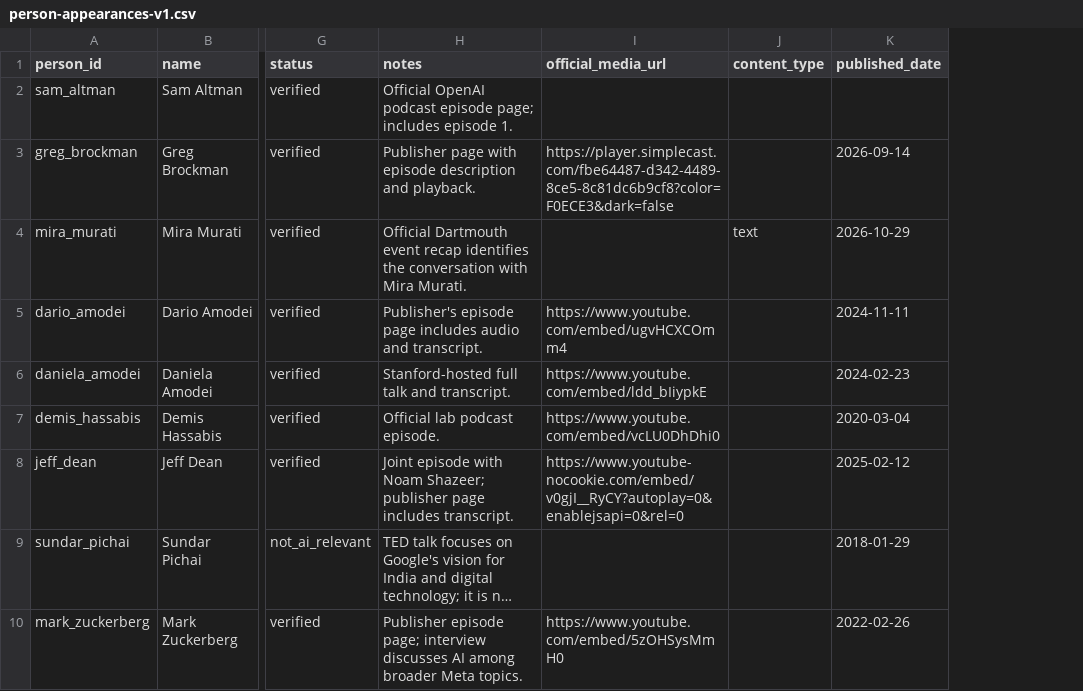
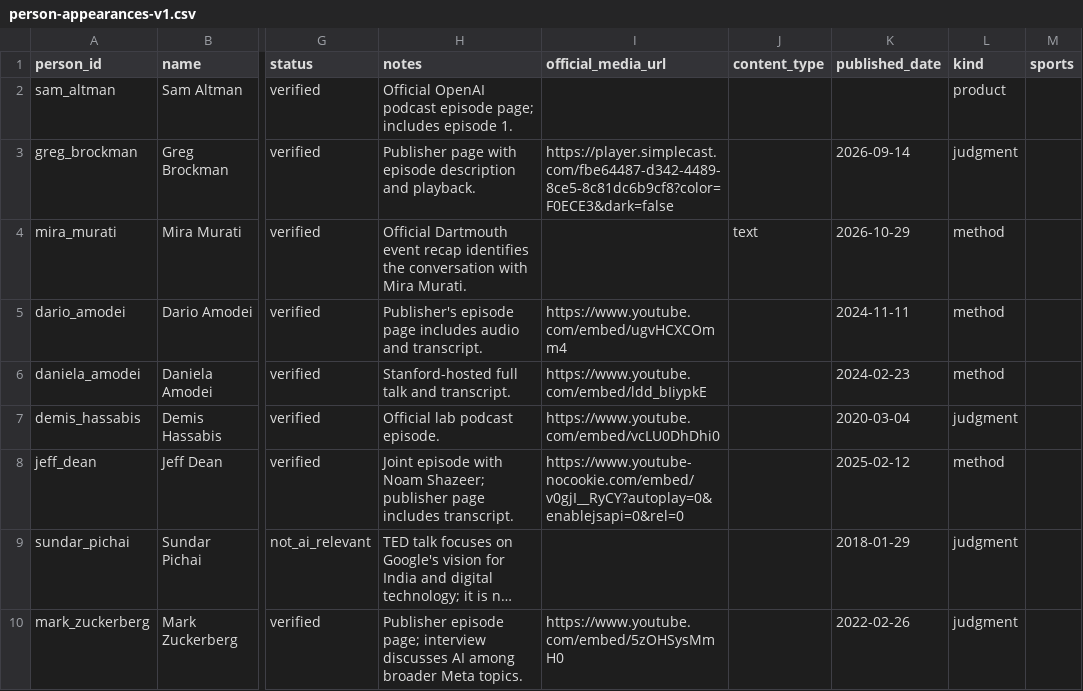
Before and after one commit to mb140935-coder/ai-video-feed, a CSV file: docs/person-appearances-v1.csv, drawn as a sheet; only a part is shown, gaps mark what is left out; long unchanged cells end in …; the diff names each change by its address in the sheet, - before the commit and + after, or states it on an @@ line.

```diff
--- a/docs/person-appearances-v1.csv
+++ b/docs/person-appearances-v1.csv
+column L (kind), rows 2-10: product | judgment | method | method | method | judgment | method | judgment | judgment
+column M (sports), empty
```
Also changed, not shown: 3 other files.
